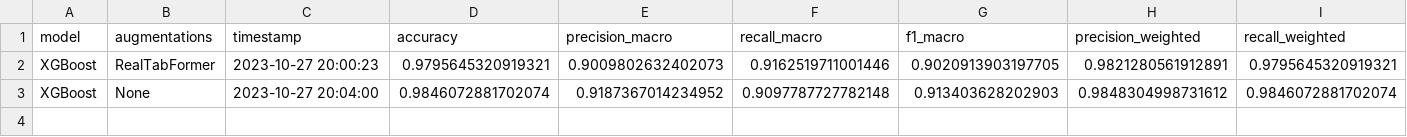
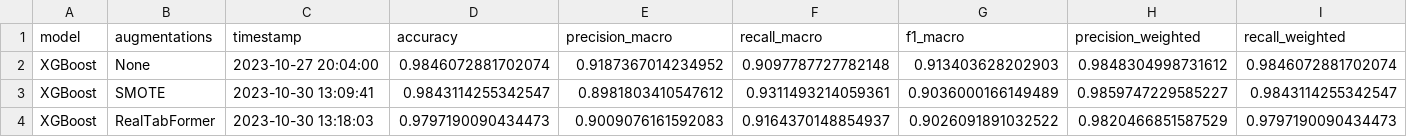
Before and after one commit to Tiago1Ribeiro/tabular_data_augmentation, a CSV file: results/metrics/xgboost.csv, drawn as a sheet; only a part is shown; removed rows and columns are numbered as before the commit, all else as after; rows hold the shown columns only; the diff names each change by its address in the sheet, - before the commit and + after, or states it on an @@ line.

```diff
--- a/results/metrics/xgboost.csv
+++ b/results/metrics/xgboost.csv
-row 2: XGBoost | RealTabFormer | 2023-10-27 20:00:23 | 0.9795645320919321 | 0.9009802632402073 | 0.9162519711001446 | 0.9020913903197705 | 0.9821280561912891 | 0.9795645320919321
+row 3: XGBoost | SMOTE | 2023-10-30 13:09:41 | 0.9843114255342547 | 0.8981803410547612 | 0.9311493214059361 | 0.9036000166149489 | 0.9859747229585227 | 0.9843114255342547
+row 4: XGBoost | RealTabFormer | 2023-10-30 13:18:03 | 0.9797190090434473 | 0.9009076161592083 | 0.9164370148854937 | 0.9026091891032522 | 0.9820466851587529 | 0.9797190090434473
```
Also changed, not shown: results/metrics/randomforest.csv, results/metrics/tabnet.csv, 4 other files.
